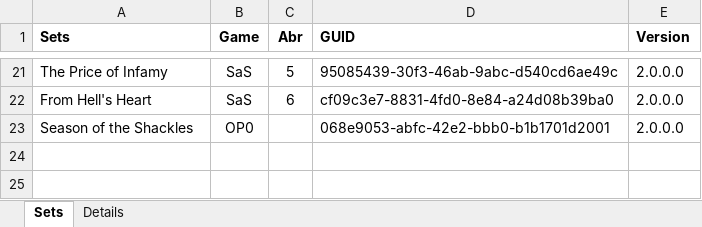
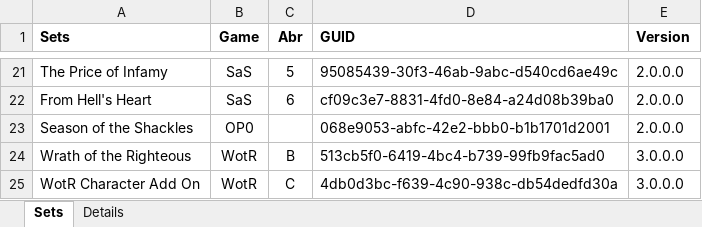
Before and after one commit to Blackmoor/Pathfinder, an Excel workbook: PACG Card Inventory.xlsm, sheet Sets, drawn as a sheet; only a part is shown, gaps mark what is left out; values as stored, in another font and other column widths than the file's, no borders; the diff names each change by its address in the sheet, - before the commit and + after, or states it on an @@ line.

Commit message:
Added new Wrath cards from Blog, throwing error

```diff
--- a/PACG Card Inventory.xlsm (sheet Sets)
+++ b/PACG Card Inventory.xlsm (sheet Sets)
+row 24: Wrath of the Righteous | WotR | B | 513cb5f0-6419-4bc4-b739-99fb9fac5ad0 | 3.0.0.0
+row 25: WotR Character Add On | WotR | C | 4db0d3bc-f639-4c90-938c-db54dedfd30a | 3.0.0.0
```
Also changed, not shown: sheet Details, 5 other files.
